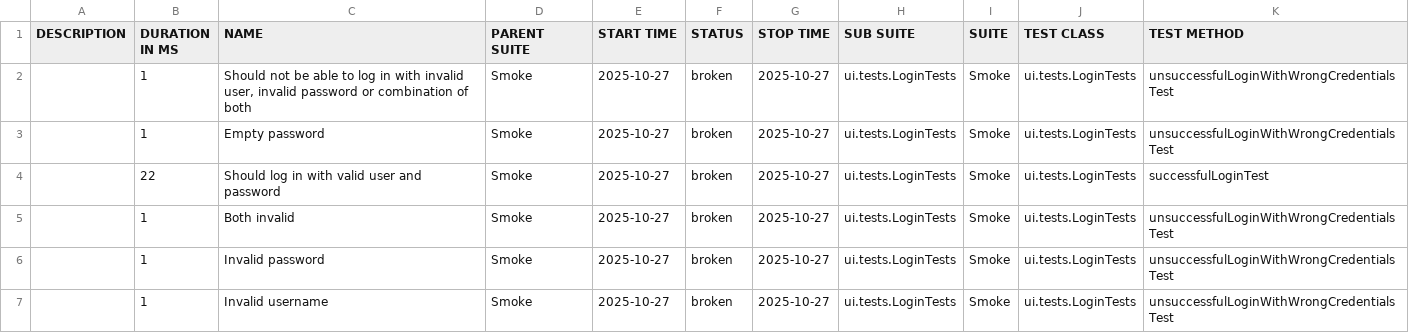
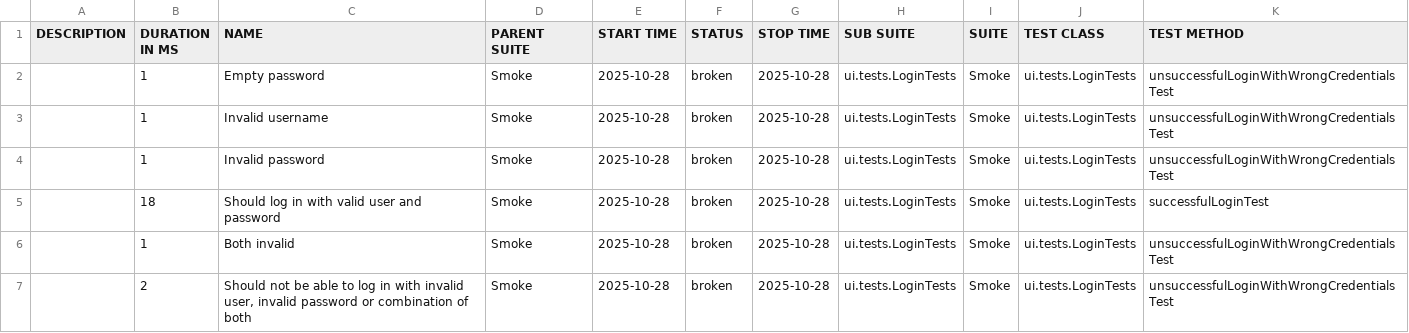
Before and after one commit to natekostovska/playwright-java-project, a CSV file: suites.csv, drawn as a sheet.

```diff
--- a/suites.csv
+++ b/suites.csv
@@ -1,7 +1,7 @@
 "DESCRIPTION","DURATION IN MS","NAME","PARENT SUITE","START TIME","STATUS","STOP TIME","SUB SUITE","SUITE","TEST CLASS","TEST METHOD"
-"","1","Should not be able to log in with invalid user, invalid password or combination of both","Smoke","2025-10-27","broken","2025-10-27","ui.tests.LoginTests","Smoke","ui.tests.LoginTests","unsuccessfulLoginWithWrongCredentialsTest"
-"","1","Empty password","Smoke","2025-10-27","broken","2025-10-27","ui.tests.LoginTests","Smoke","ui.tests.LoginTests","unsuccessfulLoginWithWrongCredentialsTest"
-"","22","Should log in with valid user and password","Smoke","2025-10-27","broken","2025-10-27","ui.tests.LoginTests","Smoke","ui.tests.LoginTests","successfulLoginTest"
-"","1","Both invalid","Smoke","2025-10-27","broken","2025-10-27","ui.tests.LoginTests","Smoke","ui.tests.LoginTests","unsuccessfulLoginWithWrongCredentialsTest"
-"","1","Invalid password","Smoke","2025-10-27","broken","2025-10-27","ui.tests.LoginTests","Smoke","ui.tests.LoginTests","unsuccessfulLoginWithWrongCredentialsTest"
-"","1","Invalid username","Smoke","2025-10-27","broken","2025-10-27","ui.tests.LoginTests","Smoke","ui.tests.LoginTests","unsuccessfulLoginWithWrongCredentialsTest"
+"","1","Empty password","Smoke","2025-10-28","broken","2025-10-28","ui.tests.LoginTests","Smoke","ui.tests.LoginTests","unsuccessfulLoginWithWrongCredentialsTest"
+"","1","Invalid username","Smoke","2025-10-28","broken","2025-10-28","ui.tests.LoginTests","Smoke","ui.tests.LoginTests","unsuccessfulLoginWithWrongCredentialsTest"
+"","1","Invalid password","Smoke","2025-10-28","broken","2025-10-28","ui.tests.LoginTests","Smoke","ui.tests.LoginTests","unsuccessfulLoginWithWrongCredentialsTest"
+"","18","Should log in with valid user and password","Smoke","2025-10-28","broken","2025-10-28","ui.tests.LoginTests","Smoke","ui.tests.LoginTests","successfulLoginTest"
+"","1","Both invalid","Smoke","2025-10-28","broken","2025-10-28","ui.tests.LoginTests","Smoke","ui.tests.LoginTests","unsuccessfulLoginWithWrongCredentialsTest"
+"","2","Should not be able to log in with invalid user, invalid password or combination of both","Smoke","2025-10-28","broken","2025-10-28","ui.tests.LoginTests","Smoke","ui.tests.LoginTests","unsuccessfulLoginWithWrongCredentialsTest"
```
Also changed, not shown: 31 other files.
